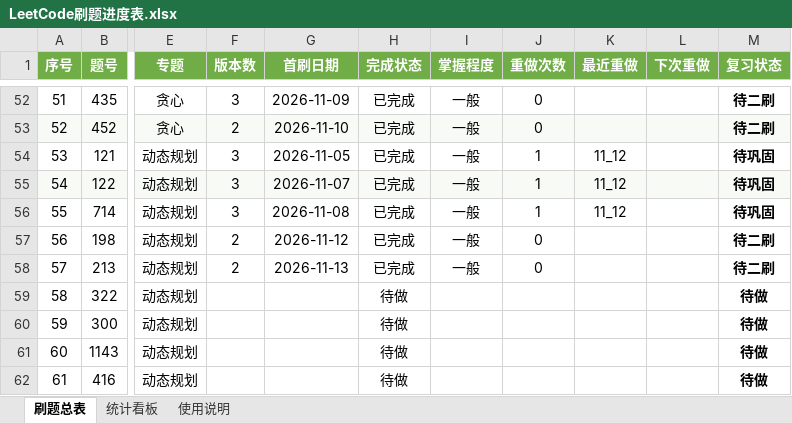
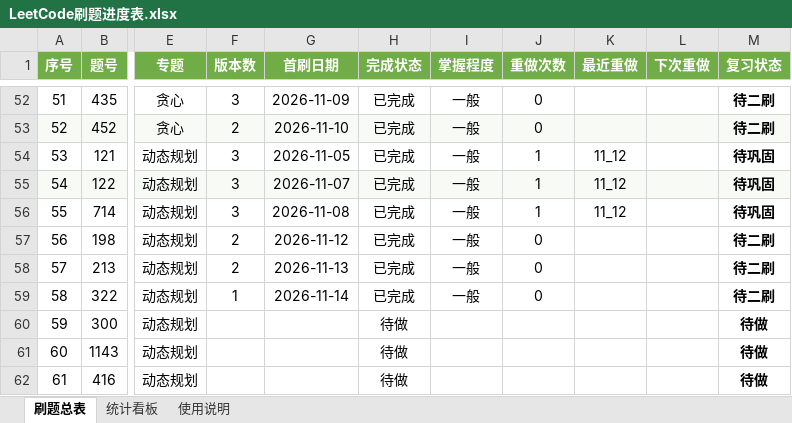
Before and after one commit to cdm-barce/leetcode-practice, an Excel workbook: LeetCode刷题进度表.xlsx, sheet 刷题总表, drawn as a sheet; only a part is shown, gaps mark what is left out; values as stored, in another font and other column widths than the file's, no borders; conditional formats not drawn; the diff names each change by its address in the sheet, - before the commit and + after, or states it on an @@ line.

```diff
--- a/LeetCode刷题进度表.xlsx (sheet 刷题总表)
+++ b/LeetCode刷题进度表.xlsx (sheet 刷题总表)
-F59 (版本数): (empty)
+F59 (版本数): 1
-G59 (首刷日期): (empty)
+G59 (首刷日期): 2026-11-14
-H59 (完成状态): 待做
+H59 (完成状态): 已完成
-I59 (掌握程度): (empty)
+I59 (掌握程度): 一般
-J59 (重做次数): (empty)
+J59 (重做次数): 0
-M59 (复习状态): 待做
+M59 (复习状态): 待二刷
```
Also changed, not shown: sheet 统计看板, 2 other files.
